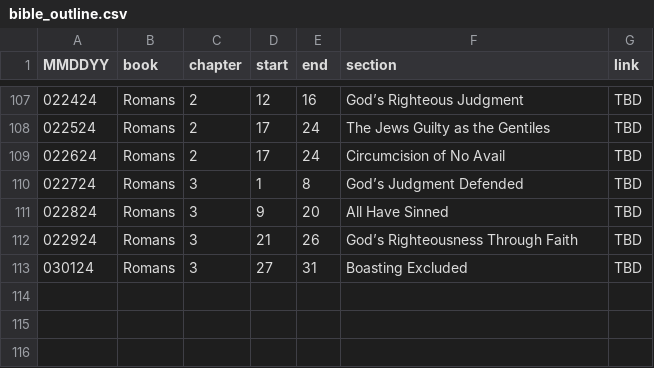
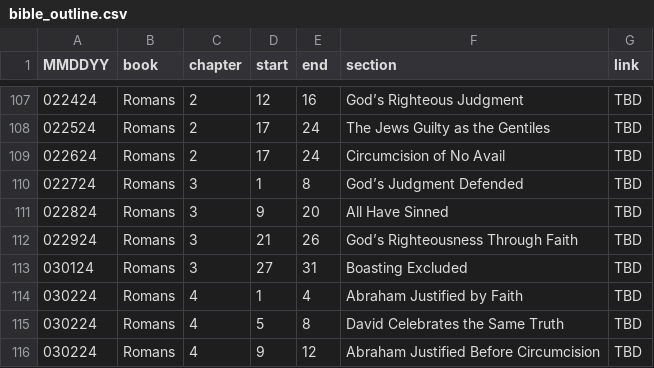
Before and after one commit to marko-polo-cheno/scribblingScribe, a CSV file: bible_outline.csv, drawn as a sheet; only a part is shown, gaps mark what is left out.

Commit message:
Update bible_outline.csv

```diff
--- a/bible_outline.csv
+++ b/bible_outline.csv
@@ -113 +113,4 @@ MMDDYY,book,chapter,start,end,section,link
 030124,Romans,3,27,31,Boasting Excluded,TBD
+030224,Romans,4,1,4,Abraham Justified by Faith,TBD
+030224,Romans,4,5,8,David Celebrates the Same Truth,TBD
+030224,Romans,4,9,12,Abraham Justified Before Circumcision,TBD
```
